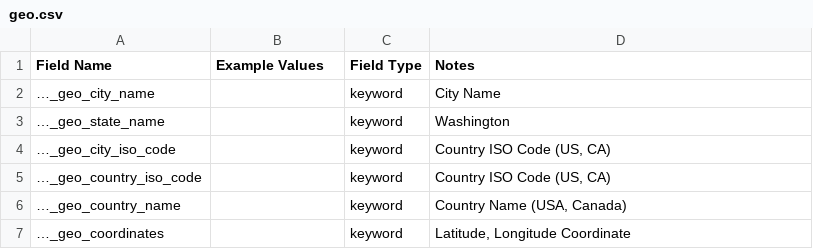
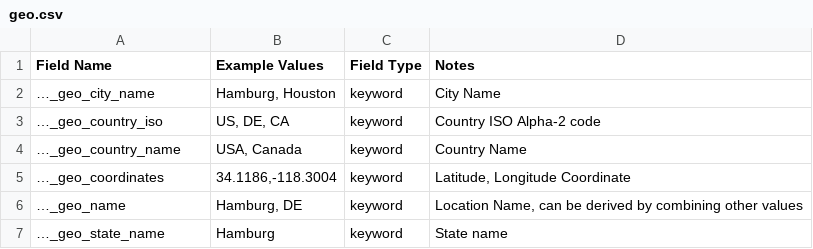
Before and after one commit to Graylog2/graylog-schema, a CSV file: source/schema/entities/geo.csv, drawn as a sheet; removed rows and columns are numbered as before the commit, all else as after; the diff names each change by its address in the sheet, - before the commit and + after, or states it on an @@ line.

Commit message:
destination field reconciliation
Renamed ..._geo_country_iso_code to ..._geo_country_iso
renamed ..._as_organization_name to ..._as_organization (how it's used in code)
added destination_id and destination_type
removed ..._geo_city_iso_code (this isn't a thing)

```diff
--- a/source/schema/entities/geo.csv
+++ b/source/schema/entities/geo.csv
-B2 (Example Values): (empty)
+B2 (Example Values): Hamburg, Houston
-row 3: …_geo_state_name |  | keyword | Washington
-row 4: …_geo_city_iso_code |  | keyword | Country ISO Code (US, CA)
-row 5: …_geo_country_iso_code |  | keyword | Country ISO Code (US, CA)
+row 3: …_geo_country_iso | US, DE, CA | keyword | Country ISO Alpha-2 code
-B4 (Example Values): (empty)
+B4 (Example Values): USA, Canada
-D4 (Notes): Country Name (USA, Canada)
+D4 (Notes): Country Name
-B5 (Example Values): (empty)
+B5 (Example Values): 34.1186,-118.3004
+row 6: …_geo_name | Hamburg, DE | keyword | Location Name, can be derived by combining other values
+row 7: …_geo_state_name | Hamburg | keyword | State name
```
Also changed, not shown: source/schema/entities/as.csv, source/schema/entities/destination.csv.
